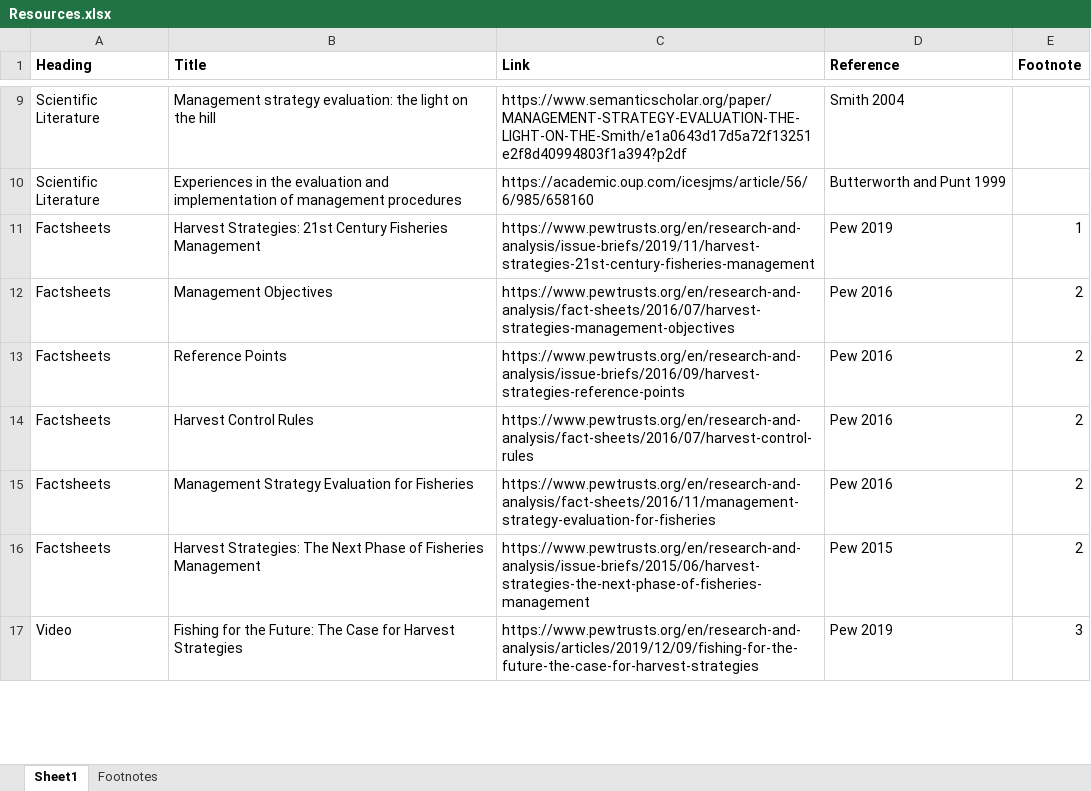
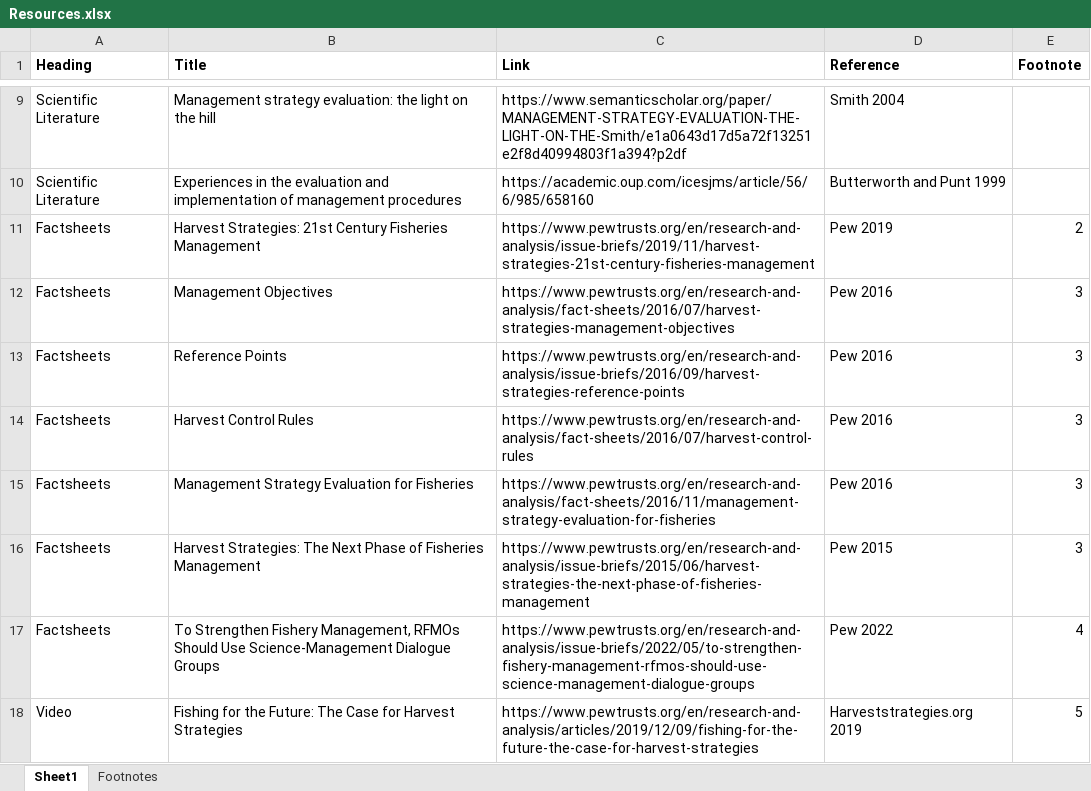
Before and after one commit to Blue-Matter/Slick, an Excel workbook: inst/shiny_apps/Slick/data/Resources.xlsx, sheet Sheet1, drawn as a sheet; only a part is shown, gaps mark what is left out; values as stored, in another font and other column widths than the file's, no borders; addresses are those after the commit; the diff covers the shown part only; the diff names each change by its address in the sheet, - before the commit and + after, or states it on an @@ line.

```diff
--- a/inst/shiny_apps/Slick/data/Resources.xlsx (sheet Sheet1)
+++ b/inst/shiny_apps/Slick/data/Resources.xlsx (sheet Sheet1)
-E11 (Footnote): 1
+E11 (Footnote): 2
-E12:E16 (Footnote): 2
+E12:E16 (Footnote): 3
+row 17: Factsheets | To Strengthen Fishery Management, RFMOs Should Use Science-Management Dialogue Groups | https://www.pewtrusts.org/en/research-and-analysis/issue-briefs/2022/05/to-strengthen-fishery-management-rfmos-should-use-science-management-dialogue-groups | Pew 2022 | 4
-D18 (Reference): Pew 2019
+D18 (Reference): Harveststrategies.org 2019
-E18 (Footnote): 3
+E18 (Footnote): 5
```
Also changed, not shown: 3 added rows and 5 edited cells elsewhere in this sheet, sheet Footnotes, 13 other files.
